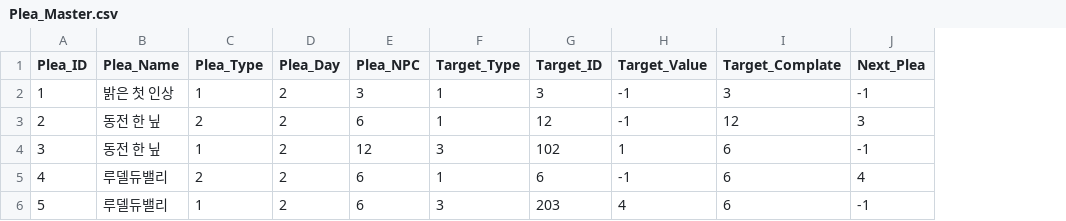
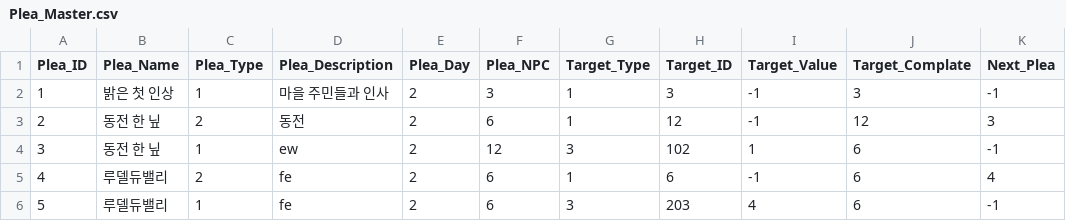
Before and after one commit to SuperElectronBrain/ThunderJack_ProjectMIS, a CSV file: Assets/Resources/DataSheet/Plea_Master.csv, drawn as a sheet; only a part is shown; the diff names each change by its address in the sheet, - before the commit and + after, or states it on an @@ line.

```diff
--- a/Assets/Resources/DataSheet/Plea_Master.csv
+++ b/Assets/Resources/DataSheet/Plea_Master.csv
+column D (Plea_Description), rows 2-6: 마을 주민들과 인사 | 동전 | ew | fe | fe
```
Also changed, not shown: 19 other files.
